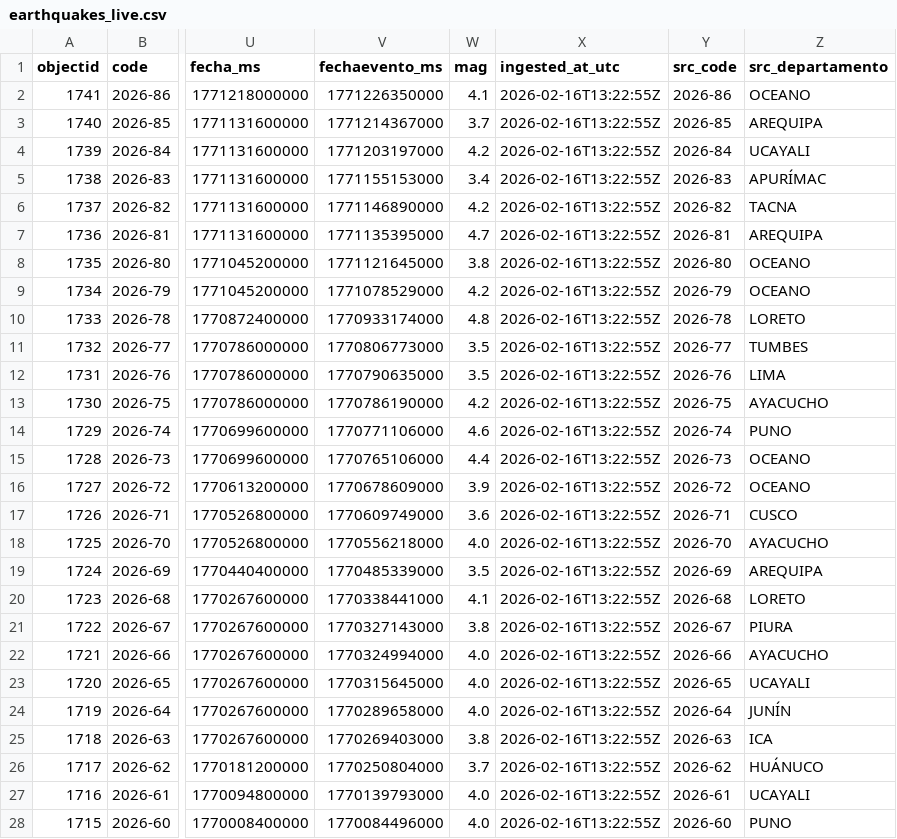
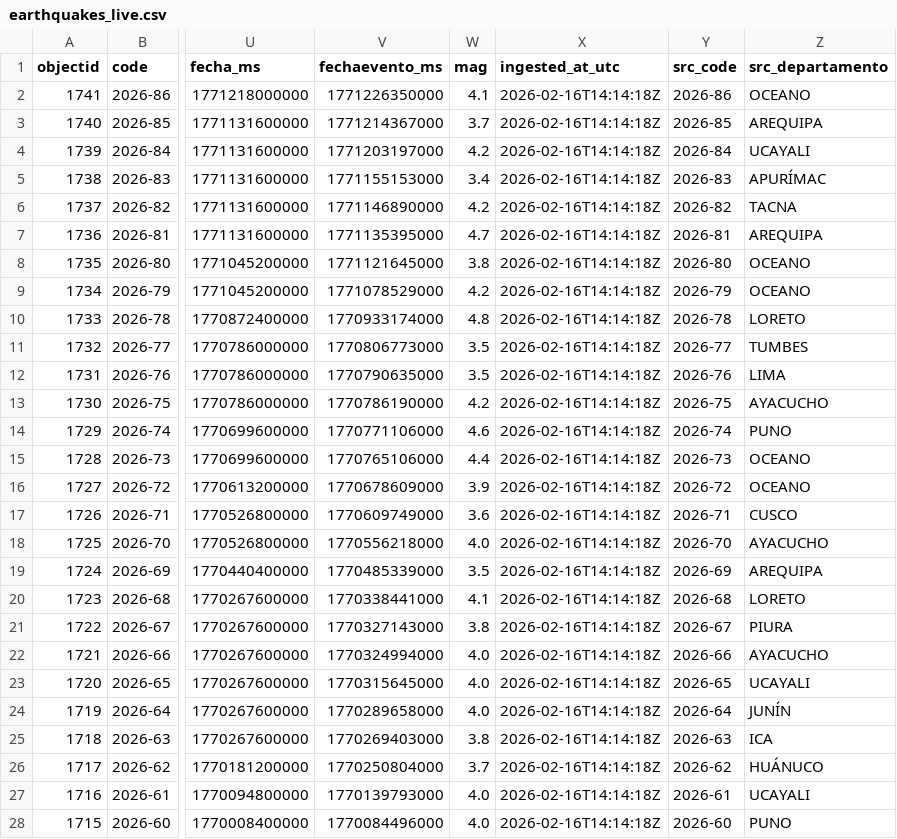
Before and after one commit to IFC-Chalaco/peru-seismic-dashboard, a CSV file: seismic_bi_stream/exports/earthquakes_live.csv, drawn as a sheet; only a part is shown, gaps mark what is left out; the diff covers the shown part only; the diff names each change by its address in the sheet, - before the commit and + after, or states it on an @@ line.

```diff
--- a/seismic_bi_stream/exports/earthquakes_live.csv
+++ b/seismic_bi_stream/exports/earthquakes_live.csv
-X2:X28 (ingested_at_utc): 2026-02-16T13:22:55Z
+X2:X28 (ingested_at_utc): 2026-02-16T14:14:18Z
```
Also changed, not shown: 61 edited cells elsewhere in this file, seismic_bi_stream/exports/earthquakes_live_curated.csv, 1 other file.
